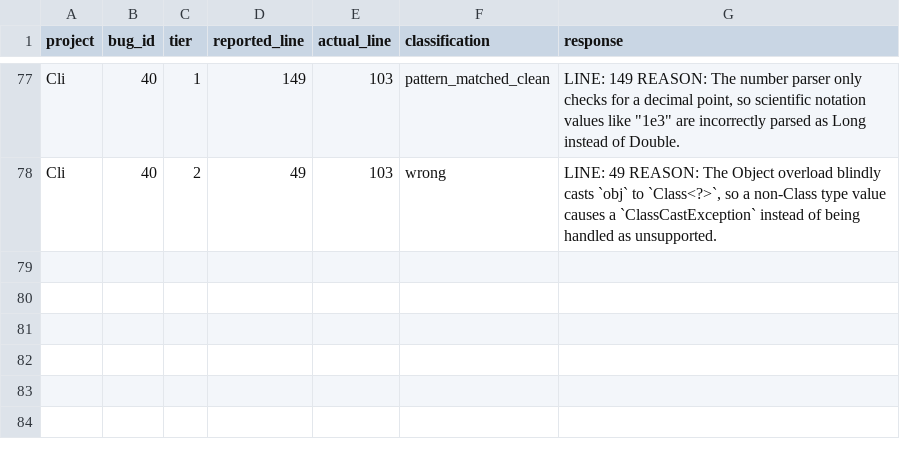
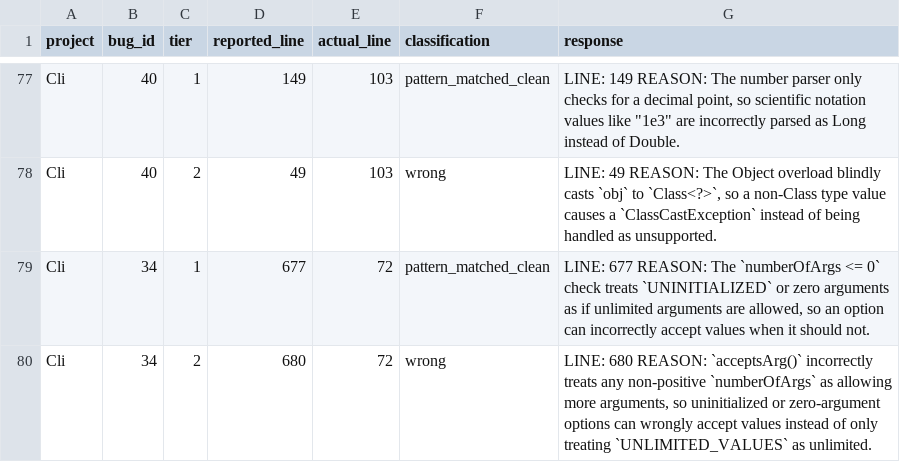
Before and after one commit to sanjana-ghanta/LLM-Bug-Study, a CSV file: results/java/results_exp6_bugid_recall_GPT-5.5.csv, drawn as a sheet; only a part is shown, gaps mark what is left out; the diff names each change by its address in the sheet, - before the commit and + after, or states it on an @@ line.

```diff
--- a/results/java/results_exp6_bugid_recall_GPT-5.5.csv
+++ b/results/java/results_exp6_bugid_recall_GPT-5.5.csv
+row 79: Cli | 34 | 1 | 677 | 72 | pattern_matched_clean | LINE: 677 REASON: The `numberOfArgs <= 0` check treats `UNINITIALIZED` or zero arguments as if unlimited arguments are allowed, so an option can incorrectly accept values when it should not.
+row 80: Cli | 34 | 2 | 680 | 72 | wrong | LINE: 680 REASON: `acceptsArg()` incorrectly treats any non-positive `numberOfArgs` as allowing more arguments, so uninitialized or zero-argument options can wrongly accept values instead of only treating `UNLIMITED_VALUES` as unlimited.
```
Also changed, not shown: results/java/results_exp7_context_framing_GPT-5.5.csv, results/python/results_exp6_bugid_recall_python_GPT-5.5.csv, 5 other files.
